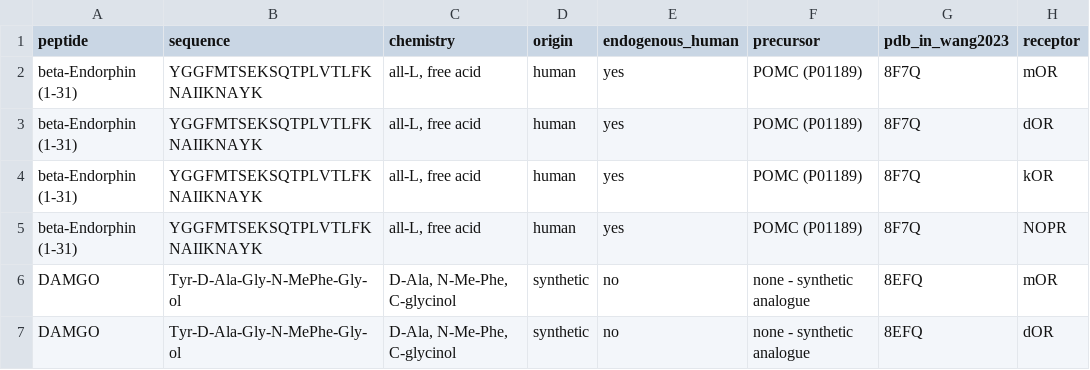
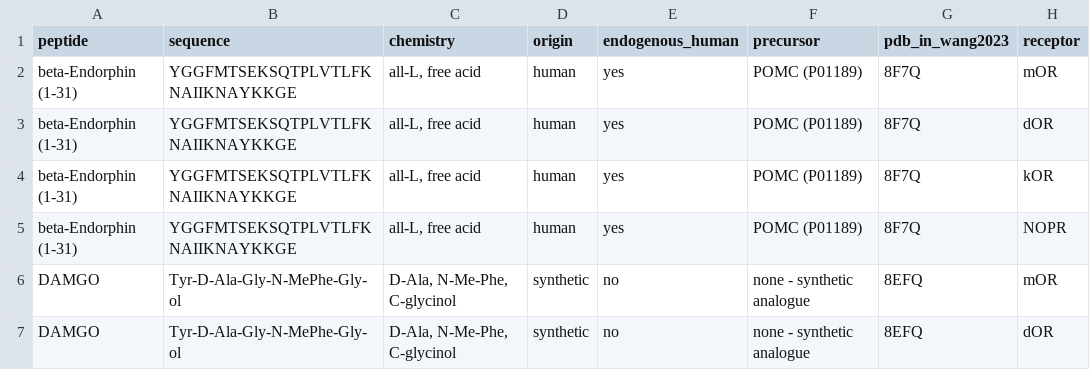
Before and after one commit to Kuhfeldrf/MOR_pharmacophore, a CSV file: data/reference/wang2023_tableS2.csv, drawn as a sheet; only a part is shown; the diff names each change by its address in the sheet, - before the commit and + after, or states it on an @@ line.

```diff
--- a/data/reference/wang2023_tableS2.csv
+++ b/data/reference/wang2023_tableS2.csv
-B2:B5 (sequence): YGGFMTSEKSQTPLVTLFKNAIIKNAYK
+B2:B5 (sequence): YGGFMTSEKSQTPLVTLFKNAIIKNAYKKGE
```
